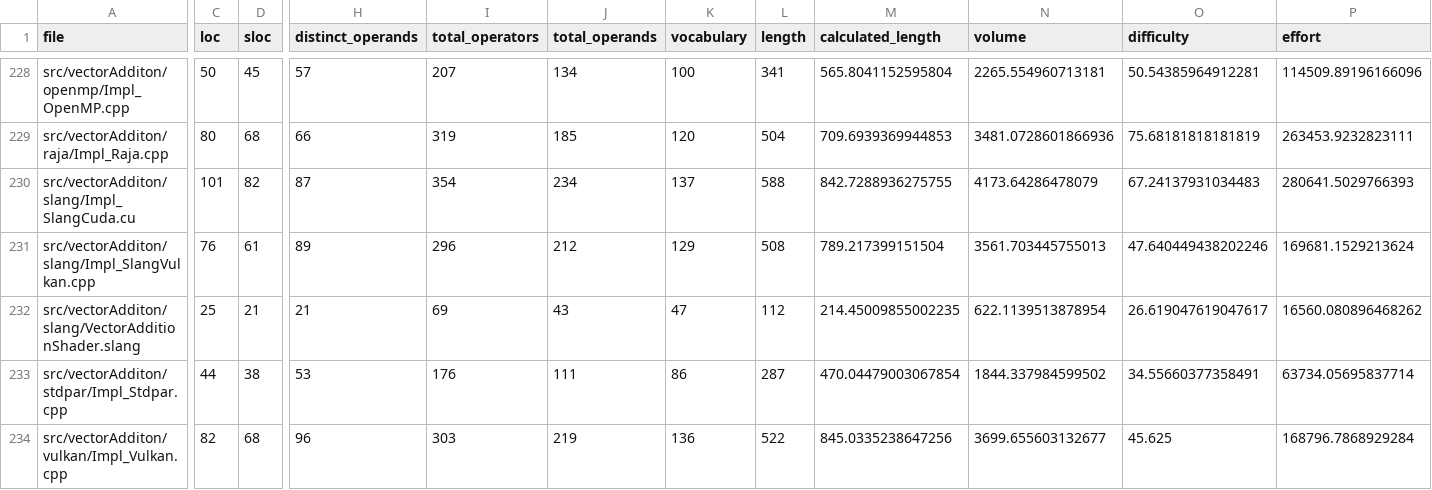
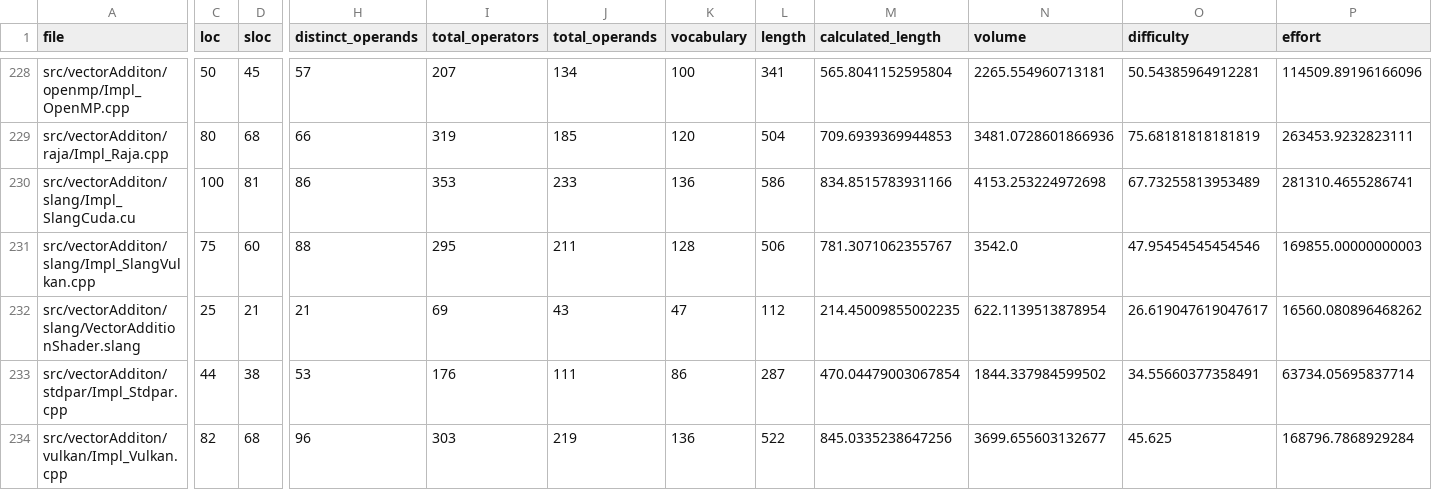
Before and after one commit to schuhmaj/performance-portability-benchmark, a CSV file: results/code-complexity/code-complexity-files.csv, drawn as a sheet; only a part is shown, gaps mark what is left out; the diff covers the shown part only; the diff names each change by its address in the sheet, - before the commit and + after, or states it on an @@ line.

Commit message:
correct data by removing unused includes

```diff
--- a/results/code-complexity/code-complexity-files.csv
+++ b/results/code-complexity/code-complexity-files.csv
-C230 (loc): 101
+C230 (loc): 100
-D230 (sloc): 82
+D230 (sloc): 81
-H230 (distinct_operands): 87
+H230 (distinct_operands): 86
-I230 (total_operators): 354
+I230 (total_operators): 353
-J230 (total_operands): 234
+J230 (total_operands): 233
-K230 (vocabulary): 137
+K230 (vocabulary): 136
-L230 (length): 588
+L230 (length): 586
-M230 (calculated_length): 842.7288936275755
+M230 (calculated_length): 834.8515783931166
-N230 (volume): 4173.64286478079
+N230 (volume): 4153.253224972698
-O230 (difficulty): 67.24137931034483
+O230 (difficulty): 67.73255813953489
-P230 (effort): 280641.5029766393
+P230 (effort): 281310.4655286741
-C231 (loc): 76
+C231 (loc): 75
-D231 (sloc): 61
+D231 (sloc): 60
-H231 (distinct_operands): 89
+H231 (distinct_operands): 88
-I231 (total_operators): 296
+I231 (total_operators): 295
-J231 (total_operands): 212
+J231 (total_operands): 211
-K231 (vocabulary): 129
+K231 (vocabulary): 128
-L231 (length): 508
+L231 (length): 506
-M231 (calculated_length): 789.217399151504
+M231 (calculated_length): 781.3071062355767
-N231 (volume): 3561.703445755013
+N231 (volume): 3542.0
-O231 (difficulty): 47.640449438202246
+O231 (difficulty): 47.95454545454546
-P231 (effort): 169681.1529213624
+P231 (effort): 169855.00000000003
```
Also changed, not shown: 8 edited cells elsewhere in this file, results/code-complexity/code-complexity.csv, 5 other files.
